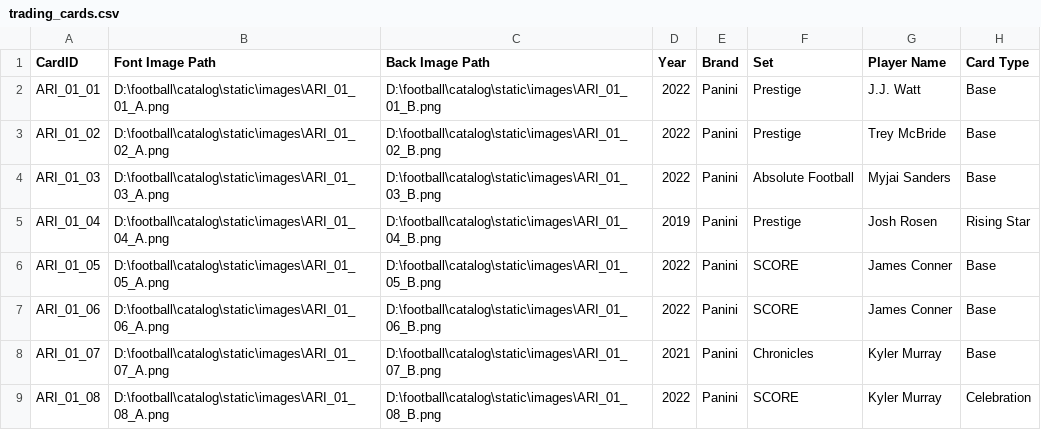
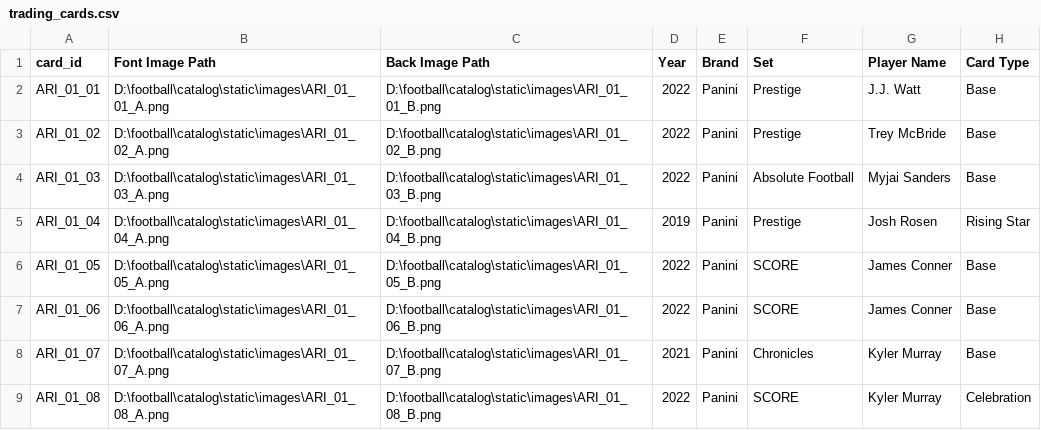
Before and after one commit to telby/cardcatalog, a CSV file: trading_cards.csv, drawn as a sheet; only a part is shown; the diff names each change by its address in the sheet, - before the commit and + after, or states it on an @@ line.

Commit message:
In Progress - Check if Card Exsists

```diff
--- a/trading_cards.csv
+++ b/trading_cards.csv
-A1: CardID
+A1: card_id
```
Also changed, not shown: 1 other file.
